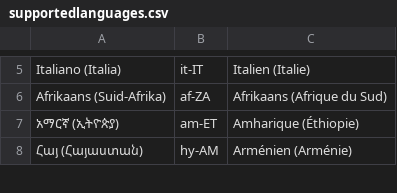
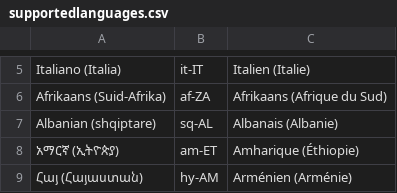
Before and after one commit to EsupPortail/esup-ottis, a CSV file: supportedlanguages.csv, drawn as a sheet; only a part is shown, gaps mark what is left out.

Commit message:
Update supportedlanguages.csv

```diff
--- a/supportedlanguages.csv
+++ b/supportedlanguages.csv
@@ -6,2 +6,3 @@ Italiano (Italia) ;it-IT ;Italien (Italie);;
 Afrikaans (Suid-Afrika) ;af-ZA ;Afrikaans (Afrique du Sud);;
+Albanian (shqiptare);sq-AL;Albanais (Albanie);;
 አማርኛ (ኢትዮጵያ) ;am-ET ;Amharique (Éthiopie);;
```
